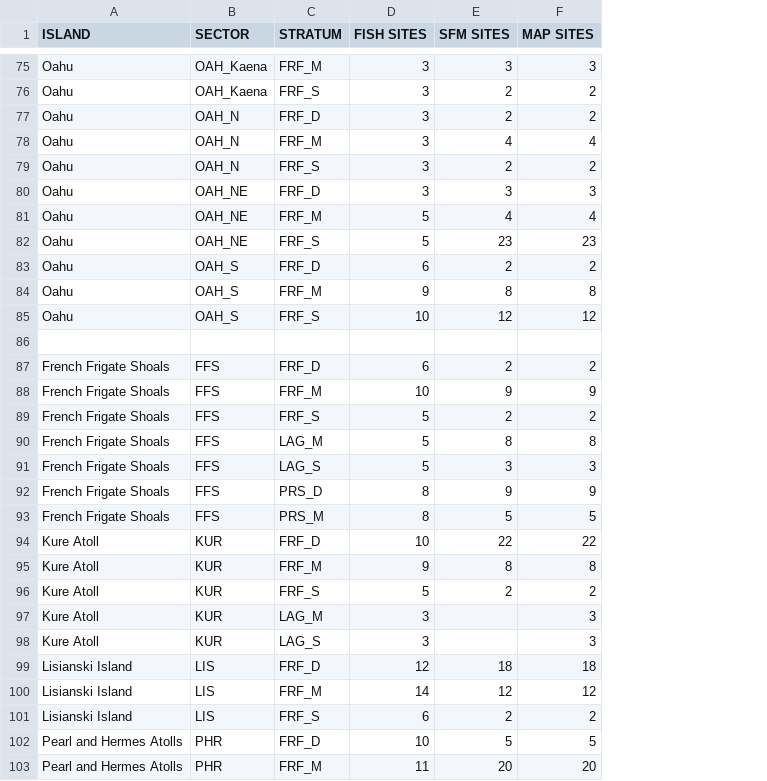
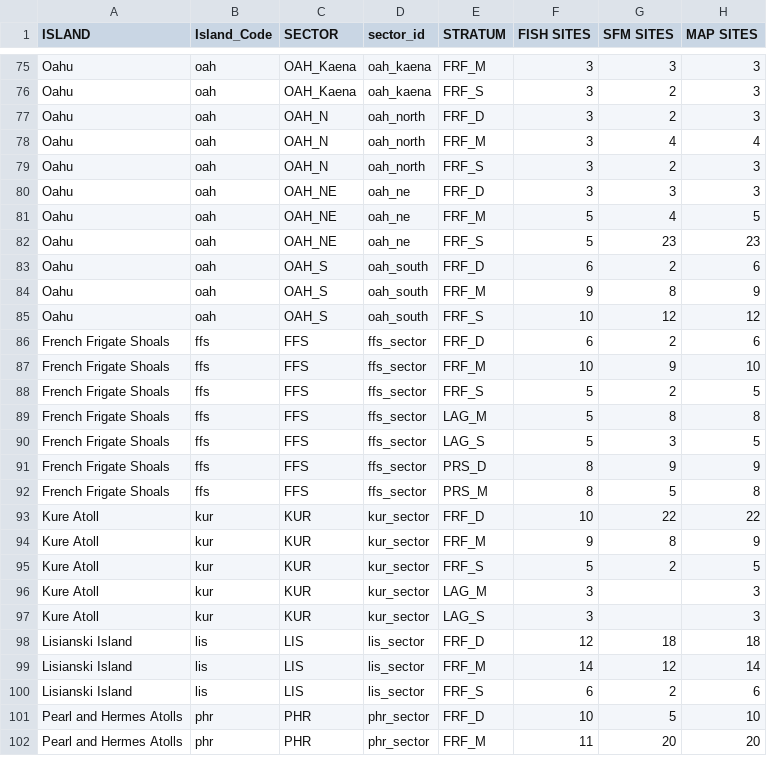
Before and after one commit to krtanaka/ncrmp_common_map, a CSV file: data/misc/Draft Itinerary SE-24-06 - RANDOM_maptargets.csv, drawn as a sheet; only a part is shown, gaps mark what is left out; removed rows and columns are numbered as before the commit, all else as after; the diff covers the shown part only; the diff names each change by its address in the sheet, - before the commit and + after, or states it on an @@ line.

```diff
--- a/data/misc/Draft Itinerary SE-24-06 - RANDOM_maptargets.csv
+++ b/data/misc/Draft Itinerary SE-24-06 - RANDOM_maptargets.csv
+column B (Island_Code), rows 75-102: oah | oah | oah | oah | oah | oah | oah | oah | oah | oah | oah | ffs | ffs | ffs | ffs | ffs | ffs | ffs | kur | kur | kur | kur | kur | lis | lis | lis | phr | phr
+column D (sector_id), rows 75-102: oah_kaena | oah_kaena | oah_north | oah_north | oah_north | oah_ne | oah_ne | oah_ne | oah_south | oah_south | oah_south | ffs_sector | ffs_sector | ffs_sector | ffs_sector | ffs_sector | ffs_sector | ffs_sector | kur_sector | kur_sector | kur_sector | kur_sector | kur_sector | lis_sector | lis_sector | lis_sector | phr_sector | phr_sector
-H76:H77 (MAP SITES): 2
+H76:H77 (MAP SITES): 3
-H79 (MAP SITES): 2
+H79 (MAP SITES): 3
-H81 (MAP SITES): 4
+H81 (MAP SITES): 5
-H83 (MAP SITES): 2
+H83 (MAP SITES): 6
-H84 (MAP SITES): 8
+H84 (MAP SITES): 9
-row 86: (empty)
-H86 (MAP SITES): 2
+H86 (MAP SITES): 6
-H87 (MAP SITES): 9
+H87 (MAP SITES): 10
-H88 (MAP SITES): 2
+H88 (MAP SITES): 5
-H90 (MAP SITES): 3
+H90 (MAP SITES): 5
-H92 (MAP SITES): 5
+H92 (MAP SITES): 8
-H94 (MAP SITES): 8
+H94 (MAP SITES): 9
-H95 (MAP SITES): 2
+H95 (MAP SITES): 5
-H99 (MAP SITES): 12
+H99 (MAP SITES): 14
-H100 (MAP SITES): 2
+H100 (MAP SITES): 6
-H101 (MAP SITES): 5
+H101 (MAP SITES): 10
```
Also changed, not shown: 45 edited cells elsewhere in this file.
